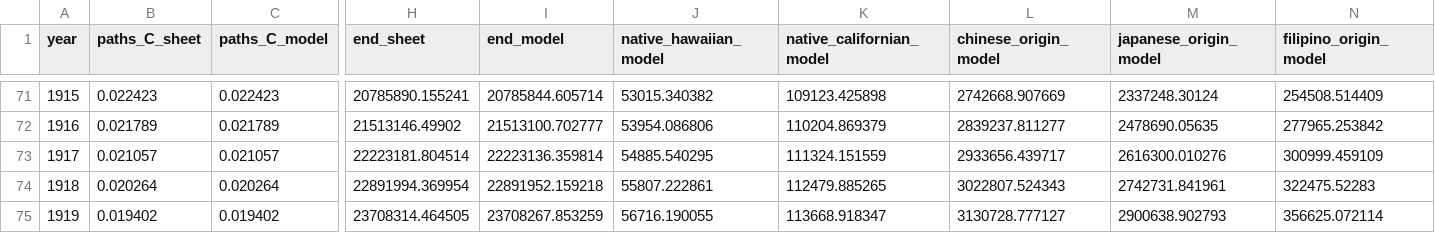
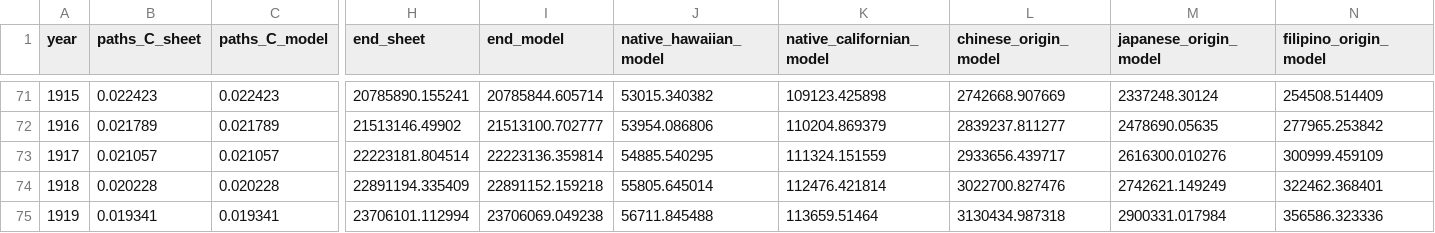
Before and after one commit to c-voelkle/pacifica, a CSV file: population/outputs/workbook_changes.csv, drawn as a sheet; only a part is shown, gaps mark what is left out; the diff covers the shown part only; the diff names each change by its address in the sheet, - before the commit and + after, or states it on an @@ line.

```diff
--- a/population/outputs/workbook_changes.csv
+++ b/population/outputs/workbook_changes.csv
-B74 (paths_C_sheet): 0.020264
+B74 (paths_C_sheet): 0.020228
-C74 (paths_C_model): 0.020264
+C74 (paths_C_model): 0.020228
-H74 (end_sheet): 22891994.369954
+H74 (end_sheet): 22891194.335409
-I74 (end_model): 22891952.159218
+I74 (end_model): 22891152.159218
-J74 (native_hawaiian_model): 55807.222861
+J74 (native_hawaiian_model): 55805.645014
-K74 (native_californian_model): 112479.885265
+K74 (native_californian_model): 112476.421814
-L74 (chinese_origin_model): 3022807.524343
+L74 (chinese_origin_model): 3022700.827476
-M74 (japanese_origin_model): 2742731.841961
+M74 (japanese_origin_model): 2742621.149249
-N74 (filipino_origin_model): 322475.52283
+N74 (filipino_origin_model): 322462.368401
-B75 (paths_C_sheet): 0.019402
+B75 (paths_C_sheet): 0.019341
-C75 (paths_C_model): 0.019402
+C75 (paths_C_model): 0.019341
-H75 (end_sheet): 23708314.464505
+H75 (end_sheet): 23706101.112994
-I75 (end_model): 23708267.853259
+I75 (end_model): 23706069.049238
-J75 (native_hawaiian_model): 56716.190055
+J75 (native_hawaiian_model): 56711.845488
-K75 (native_californian_model): 113668.918347
+K75 (native_californian_model): 113659.51464
-L75 (chinese_origin_model): 3130728.777127
+L75 (chinese_origin_model): 3130434.987318
-M75 (japanese_origin_model): 2900638.902793
+M75 (japanese_origin_model): 2900331.017984
-N75 (filipino_origin_model): 356625.072114
+N75 (filipino_origin_model): 356586.323336
```
Also changed, not shown: 153 edited cells elsewhere in this file, population/outputs/canon_by_year.csv, population/outputs/flows_by_year.csv, 12 other files.
